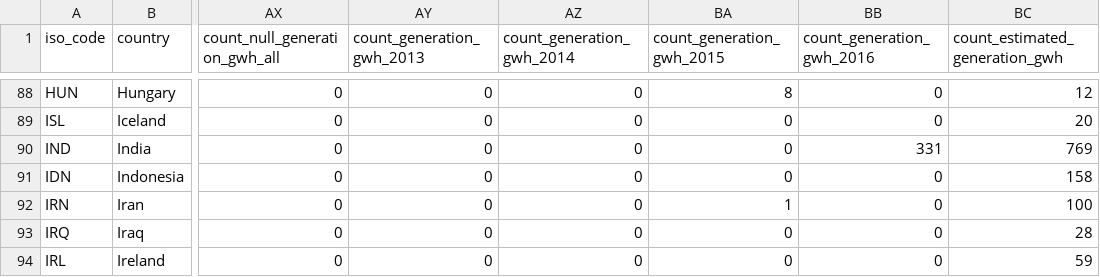
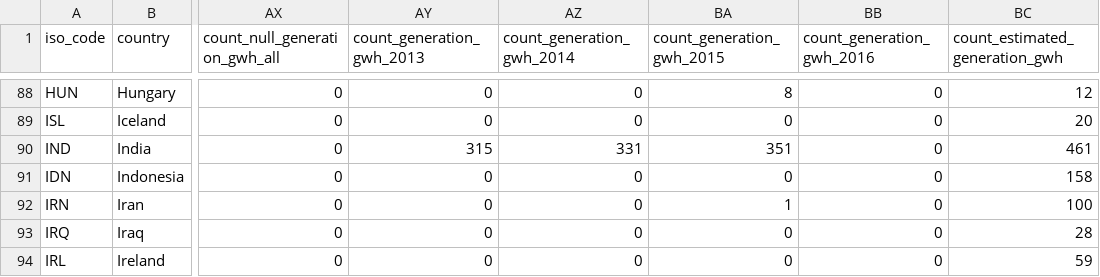
Before and after one commit to wri/global-power-plant-database, a CSV file: output_database/global_power_plant_database_country_summary.csv, drawn as a sheet; only a part is shown, gaps mark what is left out; the diff names each change by its address in the sheet, - before the commit and + after, or states it on an @@ line.

Commit message:
Update India generation data with more years
Update build_database_IND.py with more capturing of annual generation
from the CEA. Also fixed a mis-attribution of generation to 2016
that should have been 2015. With this change India data from CEA
is now captured for 3 years (2013-2015).
This also affects the generation estimation for other Indian plants.

Still need to handle India reporting on fiscal year, not calendar.
Calling that a feature not a bug for now.

Add output_database/DATABASE_VERSION to be explicit about the database
versioning and record this with the git repo.

```diff
--- a/output_database/global_power_plant_database_country_summary.csv
+++ b/output_database/global_power_plant_database_country_summary.csv
-AY90 (count_generation_gwh_2013): 0
+AY90 (count_generation_gwh_2013): 315
-AZ90 (count_generation_gwh_2014): 0
+AZ90 (count_generation_gwh_2014): 331
-BA90 (count_generation_gwh_2015): 0
+BA90 (count_generation_gwh_2015): 351
-BB90 (count_generation_gwh_2016): 331
+BB90 (count_generation_gwh_2016): 0
-BC90 (count_estimated_generation_gwh): 769
+BC90 (count_estimated_generation_gwh): 461
```
Also changed, not shown: 4 other files.
